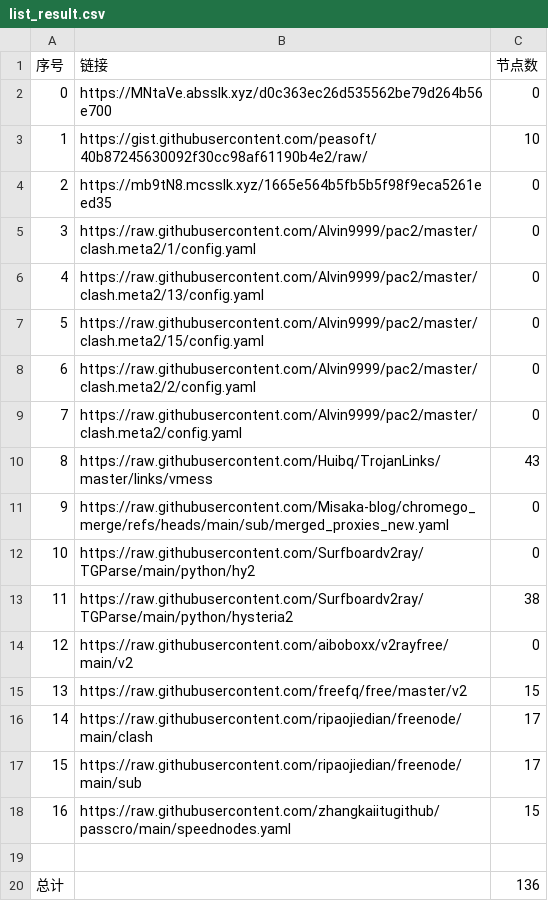
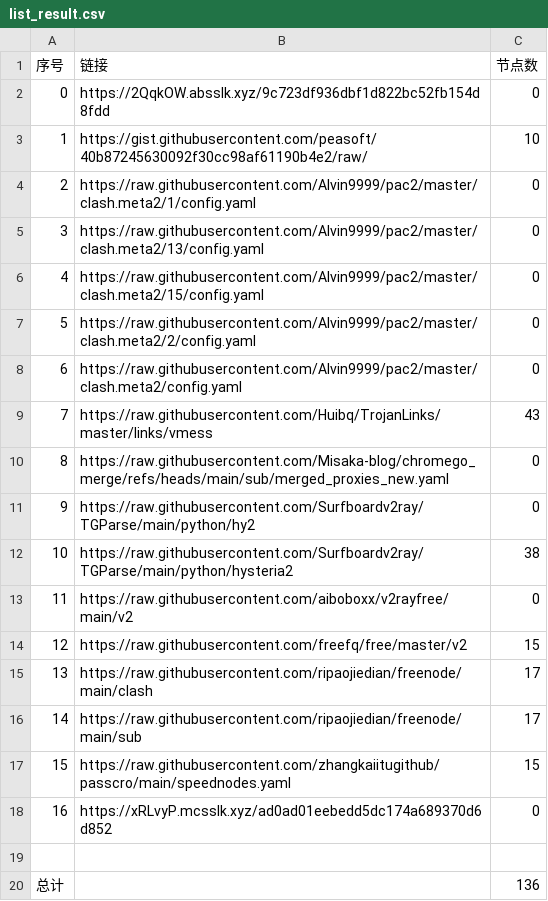
Before and after one commit to liuhtt/liunomorewalls, a CSV file: list_result.csv, drawn as a sheet; removed rows and columns are numbered as before the commit, all else as after; the diff names each change by its address in the sheet, - before the commit and + after, or states it on an @@ line.

```diff
--- a/list_result.csv
+++ b/list_result.csv
-B2 (链接): https://MNtaVe.absslk.xyz/d0c363ec26d535562be79d264b56e700
+B2 (链接): https://2QqkOW.absslk.xyz/9c723df936dbf1d822bc52fb154d8fdd
-row 4: 2 | https://mb9tN8.mcsslk.xyz/1665e564b5fb5b5f98f9eca5261eed35 | 0
@@ column A (序号) renumbered between rows 4 and 17 @@
+row 18: 16 | https://xRLvyP.mcsslk.xyz/ad0ad01eebedd5dc174a689370d6d852 | 0
```
Also changed, not shown: 3 other files.
